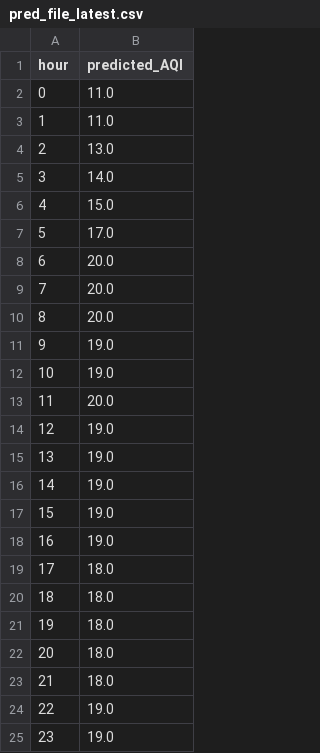
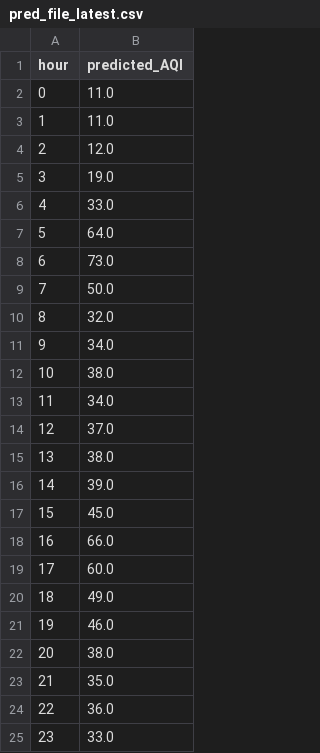
Before and after one commit to fahla/Capturing-from-COM-port, a CSV file: pred_file_latest.csv, drawn as a sheet.

```diff
--- a/pred_file_latest.csv
+++ b/pred_file_latest.csv
@@ -3,23 +3,23 @@ hour,predicted_AQI
 1,11.0
-2,13.0
-3,14.0
-4,15.0
-5,17.0
-6,20.0
-7,20.0
-8,20.0
-9,19.0
-10,19.0
-11,20.0
-12,19.0
-13,19.0
-14,19.0
-15,19.0
-16,19.0
-17,18.0
-18,18.0
-19,18.0
-20,18.0
-21,18.0
-22,19.0
-23,19.0
+2,12.0
+3,19.0
+4,33.0
+5,64.0
+6,73.0
+7,50.0
+8,32.0
+9,34.0
+10,38.0
+11,34.0
+12,37.0
+13,38.0
+14,39.0
+15,45.0
+16,66.0
+17,60.0
+18,49.0
+19,46.0
+20,38.0
+21,35.0
+22,36.0
+23,33.0
```
Also changed, not shown: 3 other files.
